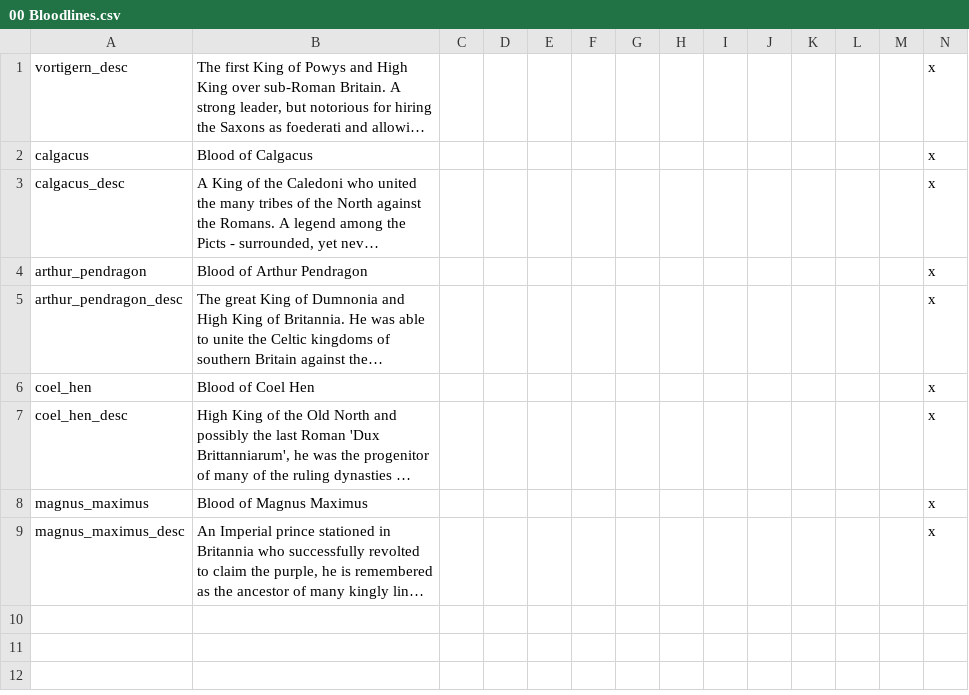
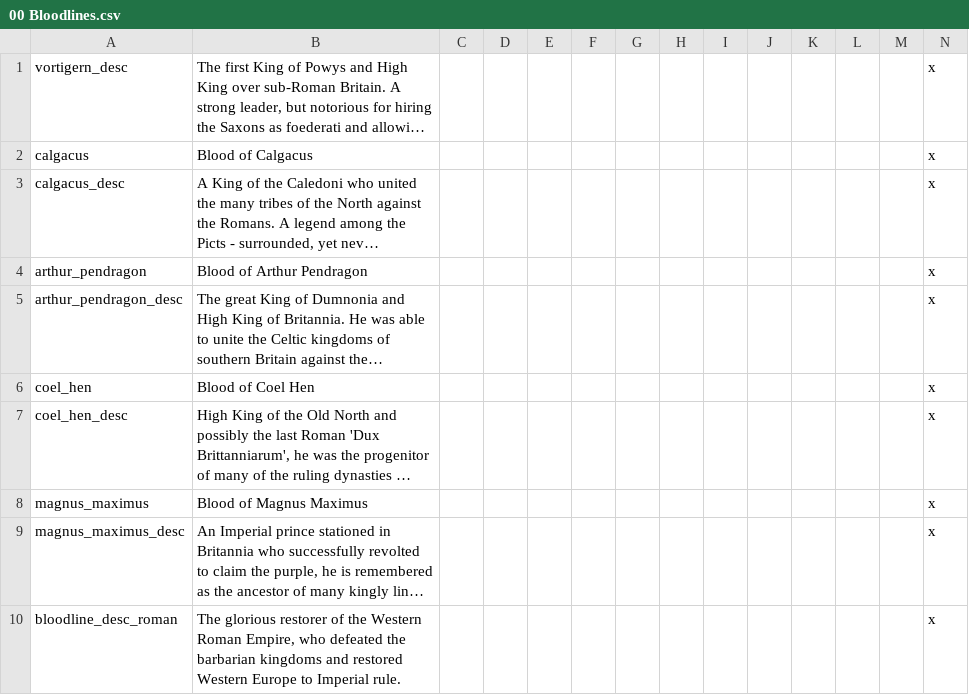
Before and after one commit to DC123456789/Britannia---The-Winter-King, a CSV file: Britannia/localisation/00 Bloodlines.csv, drawn as a sheet; long unchanged cells end in …; the diff names each change by its address in the sheet, - before the commit and + after, or states it on an @@ line.

```diff
--- a/Britannia/localisation/00 Bloodlines.csv
+++ b/Britannia/localisation/00 Bloodlines.csv
+row 10: bloodline_desc_roman | The glorious restorer of the Western Roman Empire, who defeated the barbarian kingdoms and restored Western Europe to Imperial rule. |  |  |  |  |  |  |  |  |  |  |  | x
```
Also changed, not shown: Britannia/localisation/00 Artifacts.csv, Britannia/localisation/00 Events - Roman Empire.csv, 11 other files.
